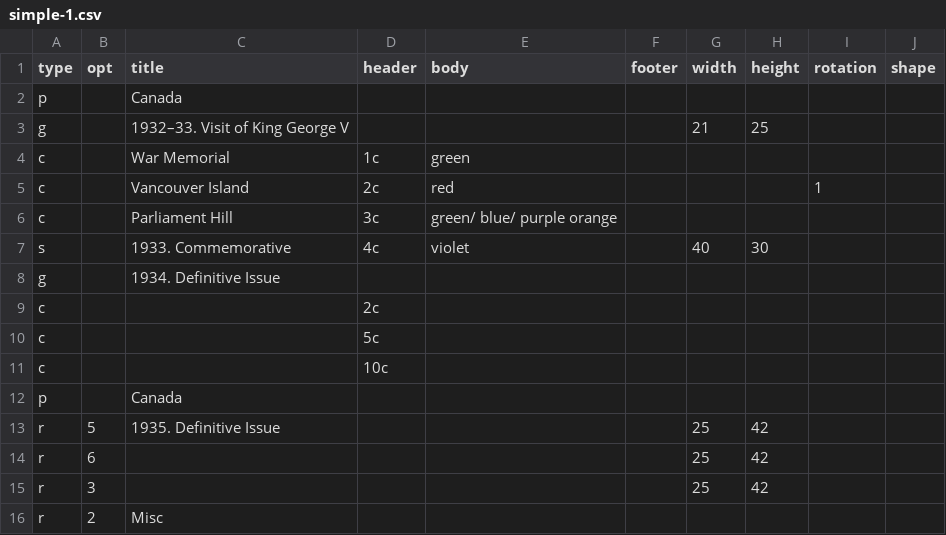
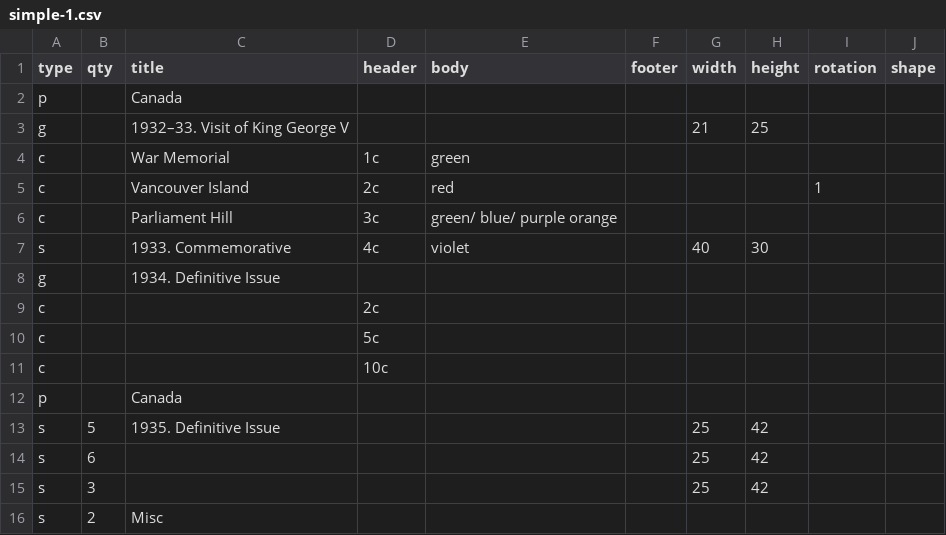
Before and after one commit to jdhaley/server, a CSV file: app/stamp/data/simple-1.csv, drawn as a sheet.

```diff
--- a/app/stamp/data/simple-1.csv
+++ b/app/stamp/data/simple-1.csv
@@ -1,2 +1,2 @@
-type,opt,title,header,body,footer,width,height,rotation,shape
+type,qty,title,header,body,footer,width,height,rotation,shape
 p,,Canada,,,,,,,
@@ -12,5 +12,5 @@ c,,,10c,,,,,,
 p,,Canada,,,,,,,
-r,5,1935. Definitive Issue,,,,25,42,,
-r,6,,,,,25,42,,
-r,3,,,,,25,42,,
-r,2,Misc,,,,,,,
+s,5,1935. Definitive Issue,,,,25,42,,
+s,6,,,,,25,42,,
+s,3,,,,,25,42,,
+s,2,Misc,,,,,,,
```
Also changed, not shown: 2 other files.
